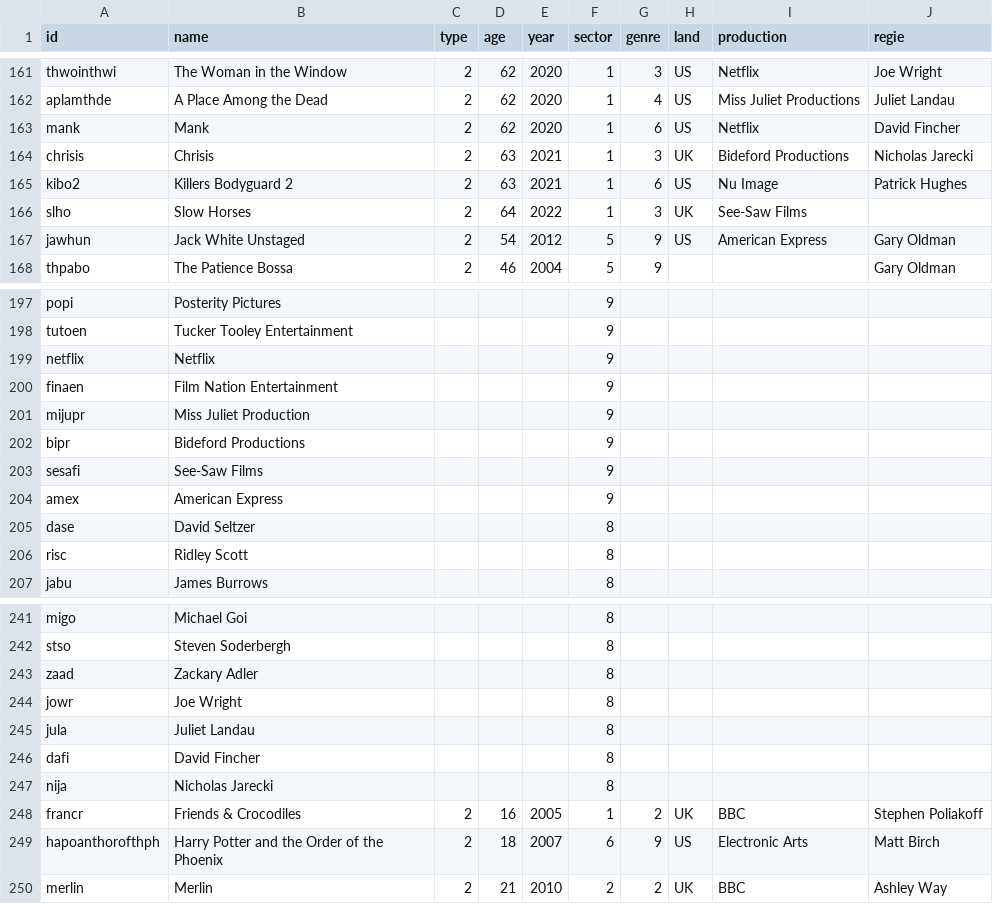
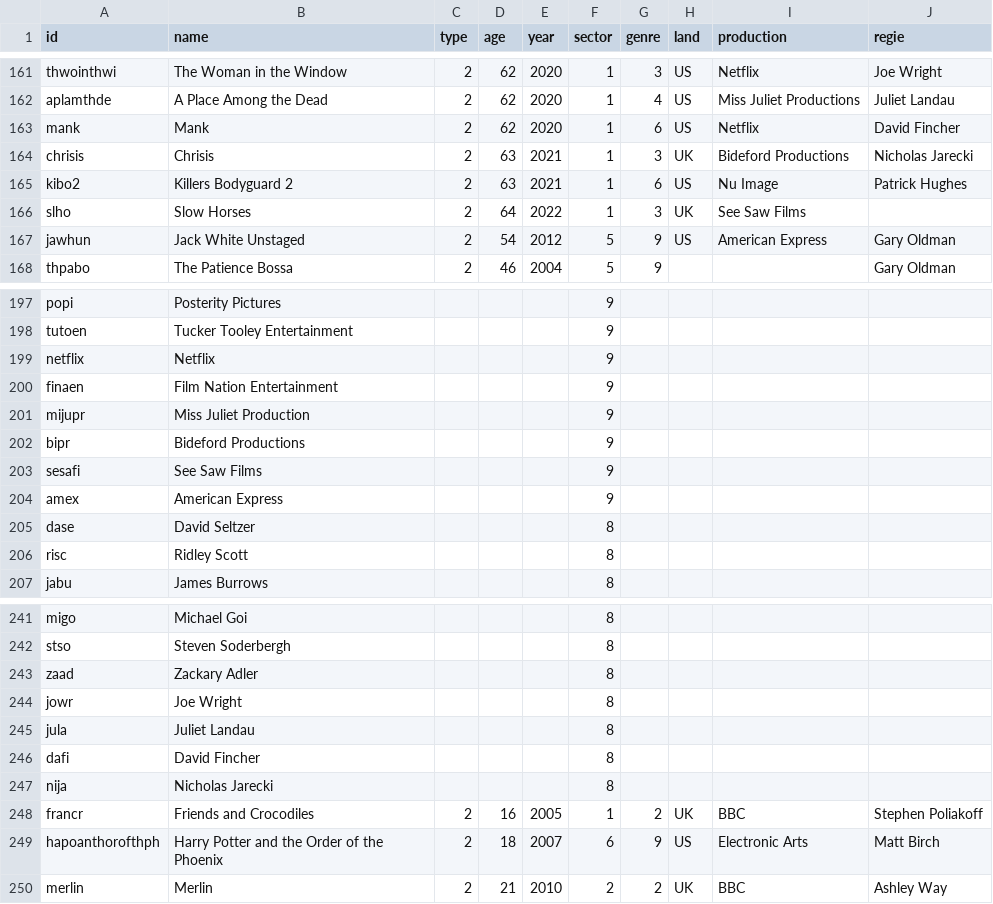
Before and after one commit to sh337hdm/harrypotterSNA, a CSV file: SNA Abgabe - Nodelist final.csv, drawn as a sheet; only a part is shown, gaps mark what is left out.

Commit message:
Update SNA Abgabe - Nodelist final.csv

```diff
--- a/SNA Abgabe - Nodelist final.csv
+++ b/SNA Abgabe - Nodelist final.csv
@@ -165,3 +165,3 @@ chrisis,Chrisis,2,63,2021,1,3,UK,Bideford Productions,Nicholas Jarecki
 kibo2,Killers Bodyguard 2,2,63,2021,1,6,US,Nu Image,Patrick Hughes
-slho,Slow Horses,2,64,2022,1,3,UK,See-Saw Films,
+slho,Slow Horses,2,64,2022,1,3,UK,See Saw Films,
 jawhun,Jack White Unstaged,2,54,2012,5,9,US,American Express,Gary Oldman
@@ -202,3 +202,3 @@ mijupr,Miss Juliet Production,,,,9,,,,
 bipr,Bideford Productions,,,,9,,,,
-sesafi,See-Saw Films,,,,9,,,,
+sesafi,See Saw Films,,,,9,,,,
 amex,American Express,,,,9,,,,
@@ -247,3 +247,3 @@ dafi,David Fincher,,,,8,,,,
 nija,Nicholas Jarecki,,,,8,,,,
-francr,Friends & Crocodiles,2,16,2005,1,2,UK,BBC,Stephen Poliakoff
+francr,Friends and Crocodiles,2,16,2005,1,2,UK,BBC,Stephen Poliakoff
 hapoanthorofthph,Harry Potter and the Order of the Phoenix,2,18,2007,6,9,US,Electronic Arts,Matt Birch
```
